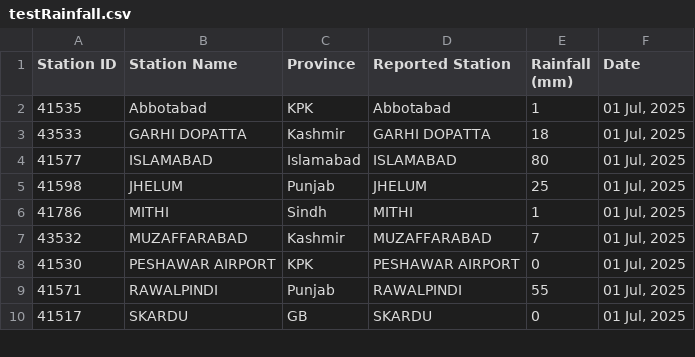
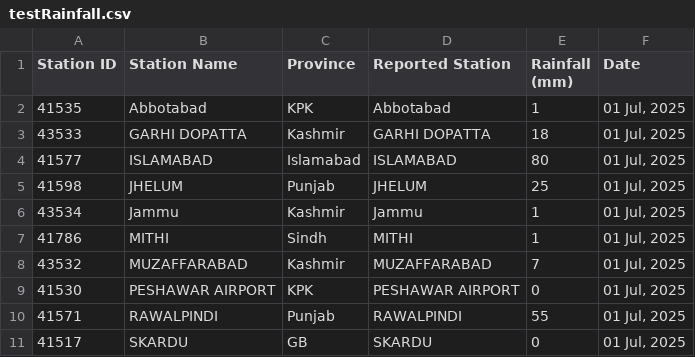
Before and after one commit to muhammadshah10/pakistan-rainfall-scraper, a CSV file: testRainfall.csv, drawn as a sheet; only a part is shown.

```diff
--- a/testRainfall.csv
+++ b/testRainfall.csv
@@ -5,2 +5,3 @@
 41598,JHELUM,Punjab,JHELUM,25,"01 Jul, 2025"
+43534,Jammu,Kashmir,Jammu,1,"01 Jul, 2025"
 41786,MITHI,Sindh,MITHI,1,"01 Jul, 2025"
```
